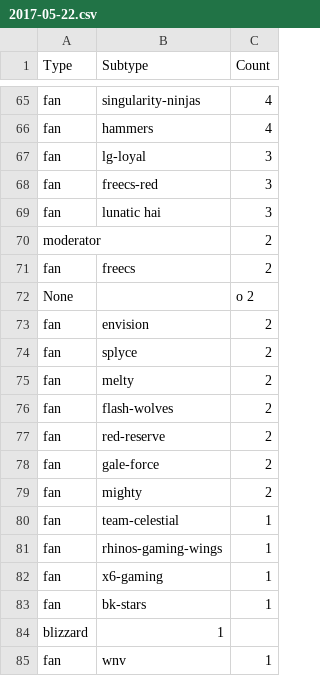
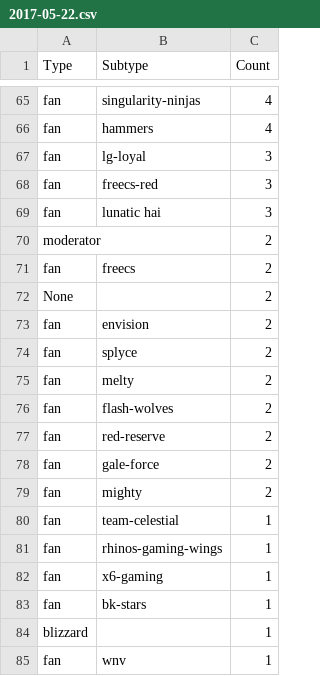
Before and after one commit to competitiveoverwatch/Data, a CSV file: Flairs/2017-05-22.csv, drawn as a sheet; only a part is shown, gaps mark what is left out.

```diff
--- a/Flairs/2017-05-22.csv
+++ b/Flairs/2017-05-22.csv
@@ -71,3 +71,3 @@ moderator,,2
 fan,freecs,2
-None,, o 2
+None,,2
 fan,envision,2
@@ -83,3 +83,3 @@ fan,x6-gaming,1
 fan,bk-stars,1
-blizzard,1
+blizzard,,1
 fan,wnv,1
```
Also changed, not shown: Flairs/2017-05-22-tidied.csv.
